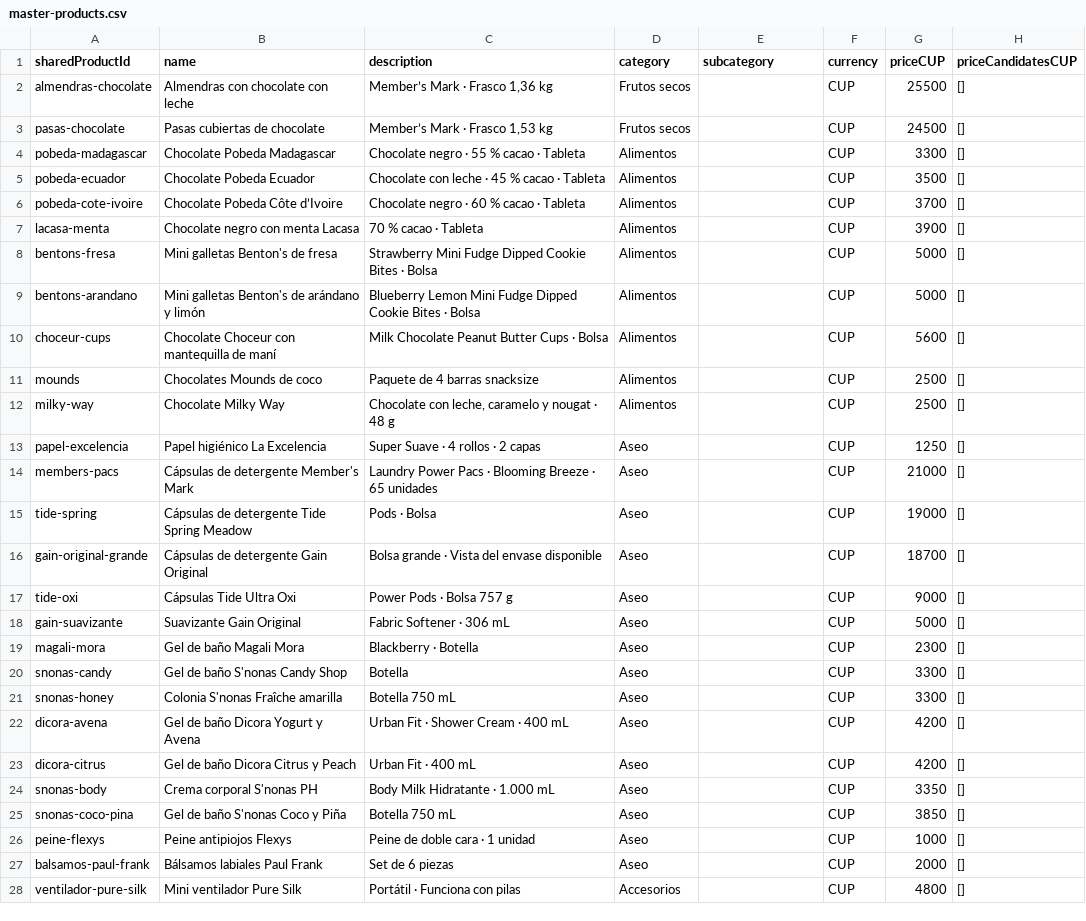
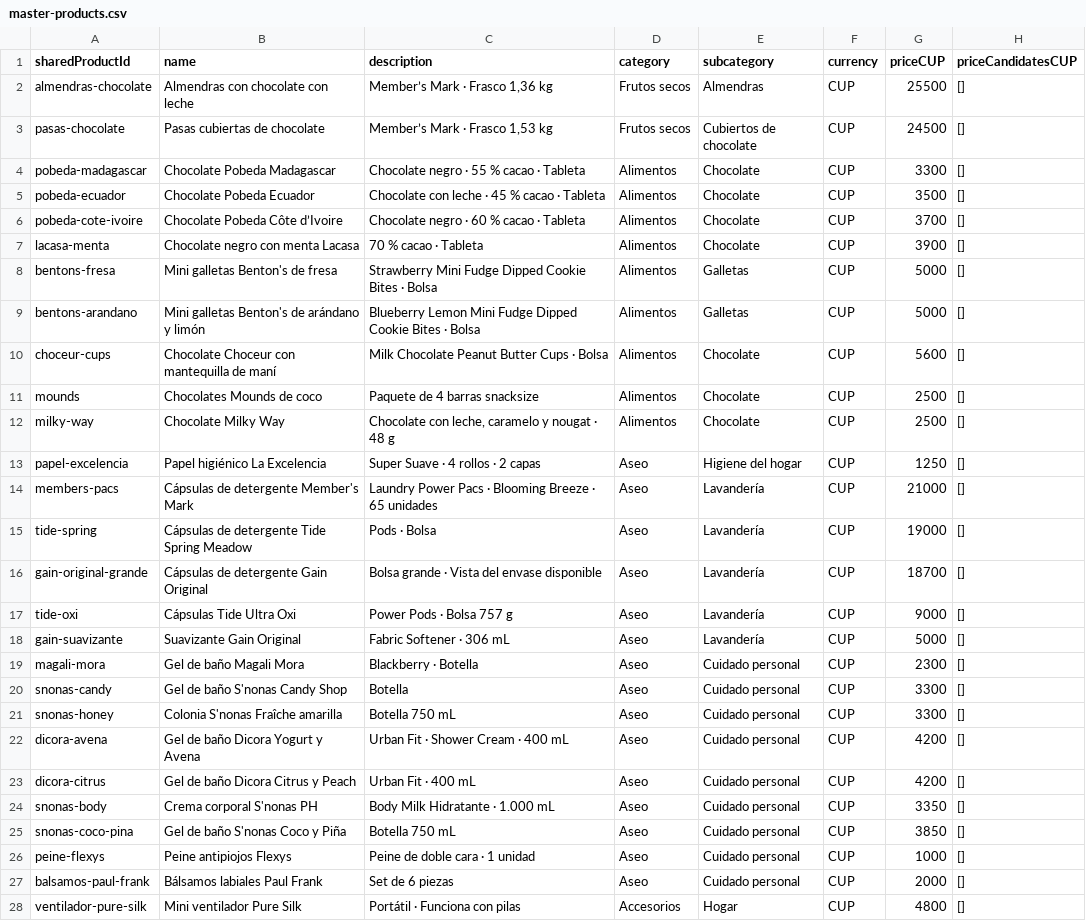
Before and after one commit to ernest196391/pictures-, a CSV file: data/coloshop/intake-2026-10-05/master-products.csv, drawn as a sheet; only a part is shown; the diff covers the shown part only; the diff names each change by its address in the sheet, - before the commit and + after, or states it on an @@ line.

```diff
--- a/data/coloshop/intake-2026-10-05/master-products.csv
+++ b/data/coloshop/intake-2026-10-05/master-products.csv
-E2 (subcategory): (empty)
+E2 (subcategory): Almendras
-E3 (subcategory): (empty)
+E3 (subcategory): Cubiertos de chocolate
-E4:E7 (subcategory): (empty)
+E4:E7 (subcategory): Chocolate
-E8:E9 (subcategory): (empty)
+E8:E9 (subcategory): Galletas
-E10:E12 (subcategory): (empty)
+E10:E12 (subcategory): Chocolate
-E13 (subcategory): (empty)
+E13 (subcategory): Higiene del hogar
-E14:E18 (subcategory): (empty)
+E14:E18 (subcategory): Lavandería
-E19:E27 (subcategory): (empty)
+E19:E27 (subcategory): Cuidado personal
-E28 (subcategory): (empty)
+E28 (subcategory): Hogar
```
Also changed, not shown: 148 edited cells elsewhere in this file, data/coloshop/intake-2026-10-05/candidate-products.csv, 14 other files.
